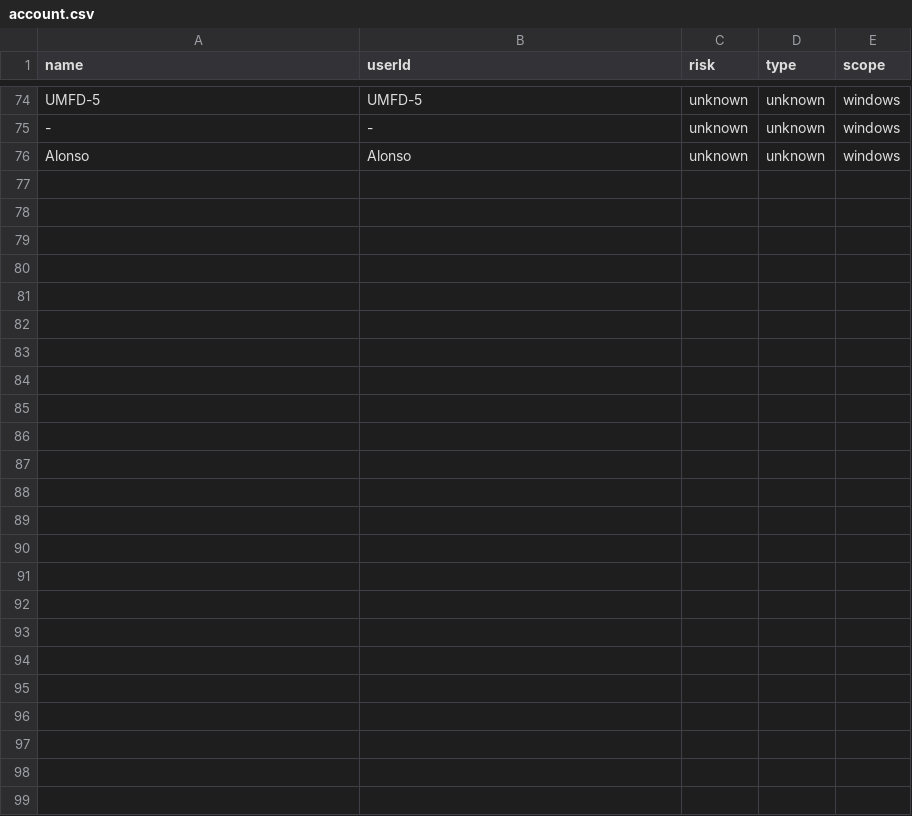
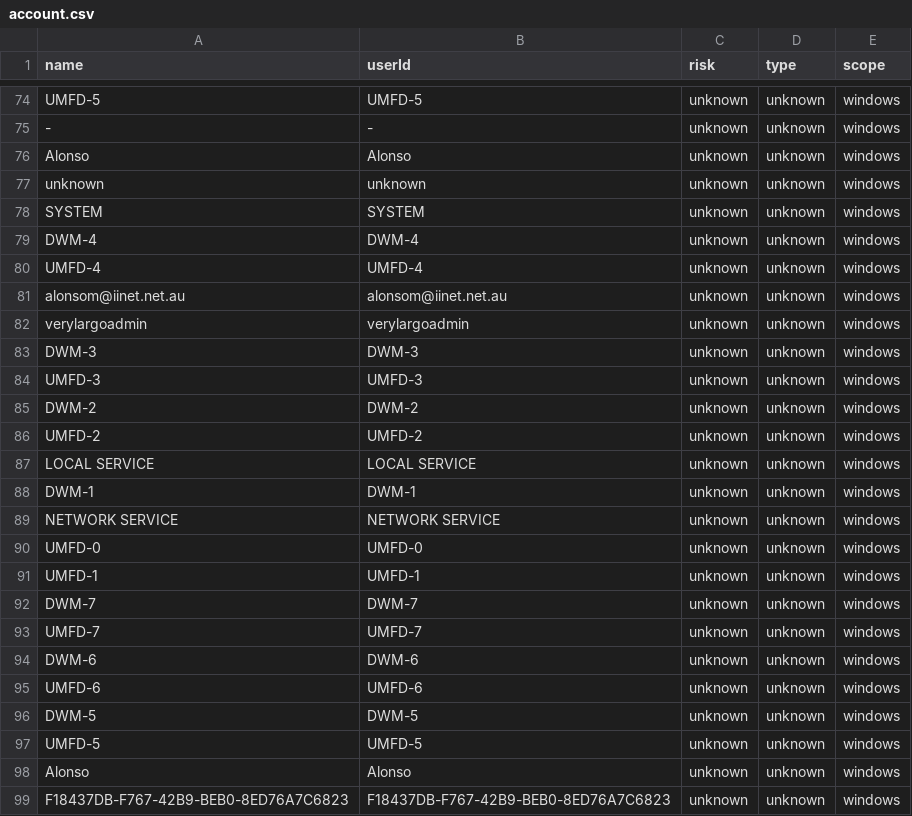
Before and after one commit to alonsom/openintelligence_nli_app, a CSV file: lookups/account.csv, drawn as a sheet; only a part is shown, gaps mark what is left out; the diff names each change by its address in the sheet, - before the commit and + after, or states it on an @@ line.

```diff
--- a/lookups/account.csv
+++ b/lookups/account.csv
+row 77: unknown | unknown | unknown | unknown | windows
+row 78: SYSTEM | SYSTEM | unknown | unknown | windows
+row 79: DWM-4 | DWM-4 | unknown | unknown | windows
+row 80: UMFD-4 | UMFD-4 | unknown | unknown | windows
+row 81: alonsom@iinet.net.au | alonsom@iinet.net.au | unknown | unknown | windows
+row 82: verylargoadmin | verylargoadmin | unknown | unknown | windows
+row 83: DWM-3 | DWM-3 | unknown | unknown | windows
+row 84: UMFD-3 | UMFD-3 | unknown | unknown | windows
+row 85: DWM-2 | DWM-2 | unknown | unknown | windows
+row 86: UMFD-2 | UMFD-2 | unknown | unknown | windows
+row 87: LOCAL SERVICE | LOCAL SERVICE | unknown | unknown | windows
+row 88: DWM-1 | DWM-1 | unknown | unknown | windows
+row 89: NETWORK SERVICE | NETWORK SERVICE | unknown | unknown | windows
+row 90: UMFD-0 | UMFD-0 | unknown | unknown | windows
+row 91: UMFD-1 | UMFD-1 | unknown | unknown | windows
+row 92: DWM-7 | DWM-7 | unknown | unknown | windows
+row 93: UMFD-7 | UMFD-7 | unknown | unknown | windows
+row 94: DWM-6 | DWM-6 | unknown | unknown | windows
+row 95: UMFD-6 | UMFD-6 | unknown | unknown | windows
+row 96: DWM-5 | DWM-5 | unknown | unknown | windows
+row 97: UMFD-5 | UMFD-5 | unknown | unknown | windows
+row 98: Alonso | Alonso | unknown | unknown | windows
+row 99: F18437DB-F767-42B9-BEB0-8ED76A7C6823 | F18437DB-F767-42B9-BEB0-8ED76A7C6823 | unknown | unknown | windows
```
Also changed, not shown: 2 other files.
